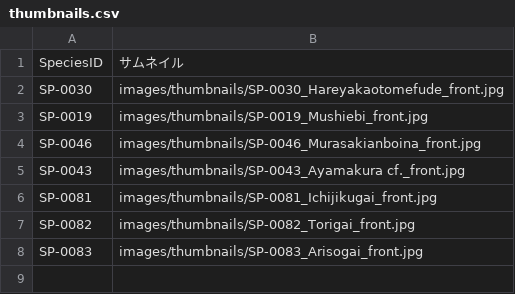
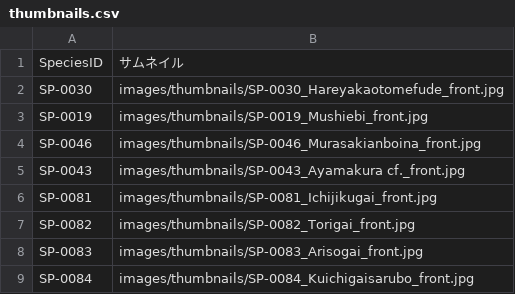
Before and after one commit to frog3064-sys/kagoshima-mollusk-guide, a CSV file: data/thumbnails.csv, drawn as a sheet.

```diff
--- a/data/thumbnails.csv
+++ b/data/thumbnails.csv
@@ -8 +8,2 @@ SP-0082,images/thumbnails/SP-0082_Torigai_front.jpg
 SP-0083,images/thumbnails/SP-0083_Arisogai_front.jpg
+SP-0084,images/thumbnails/SP-0084_Kuichigaisarubo_front.jpg
```
Also changed, not shown: data/photos.csv, data/species.csv, 2 other files.
